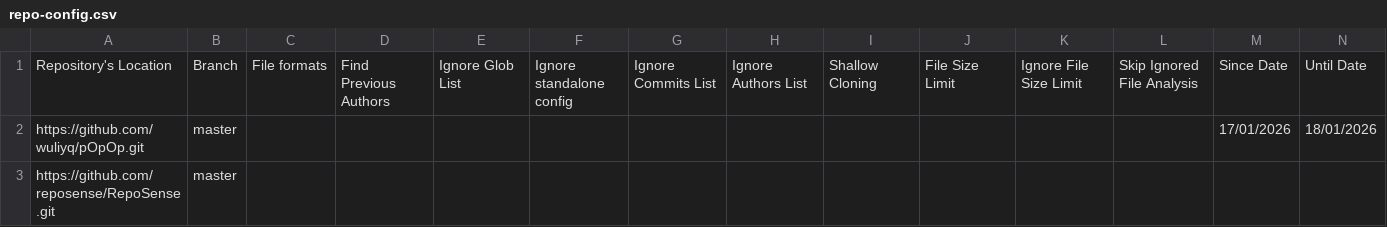
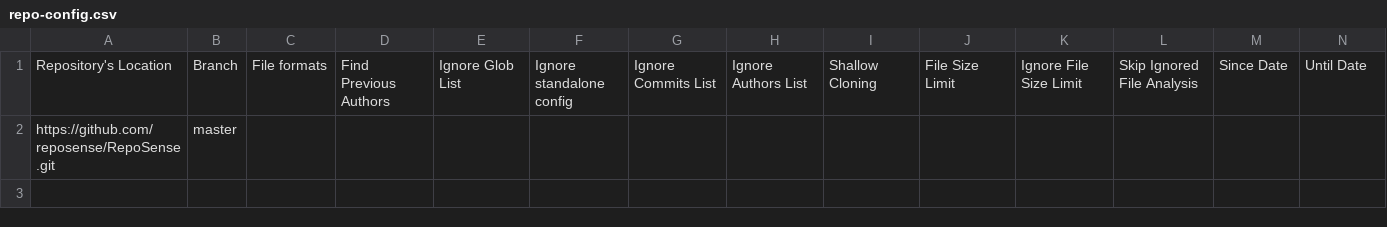
Before and after one commit to FisherSkyi/publish-RepoSense, a CSV file: config/repo-config.csv, drawn as a sheet.

Commit message:
update

```diff
--- a/config/repo-config.csv
+++ b/config/repo-config.csv
@@ -1,3 +1,2 @@
 Repository's Location,Branch,File formats,Find Previous Authors,Ignore Glob List,Ignore standalone config,Ignore Commits List,Ignore Authors List,Shallow Cloning,File Size Limit,Ignore File Size Limit,Skip Ignored File Analysis,Since Date,Until Date
-https://github.com/wuliyq/pOpOp.git,master,,,,,,,,,,,17/01/2026,18/01/2026
 https://github.com/reposense/RepoSense.git,master,,,,,,,,,,,,
```
